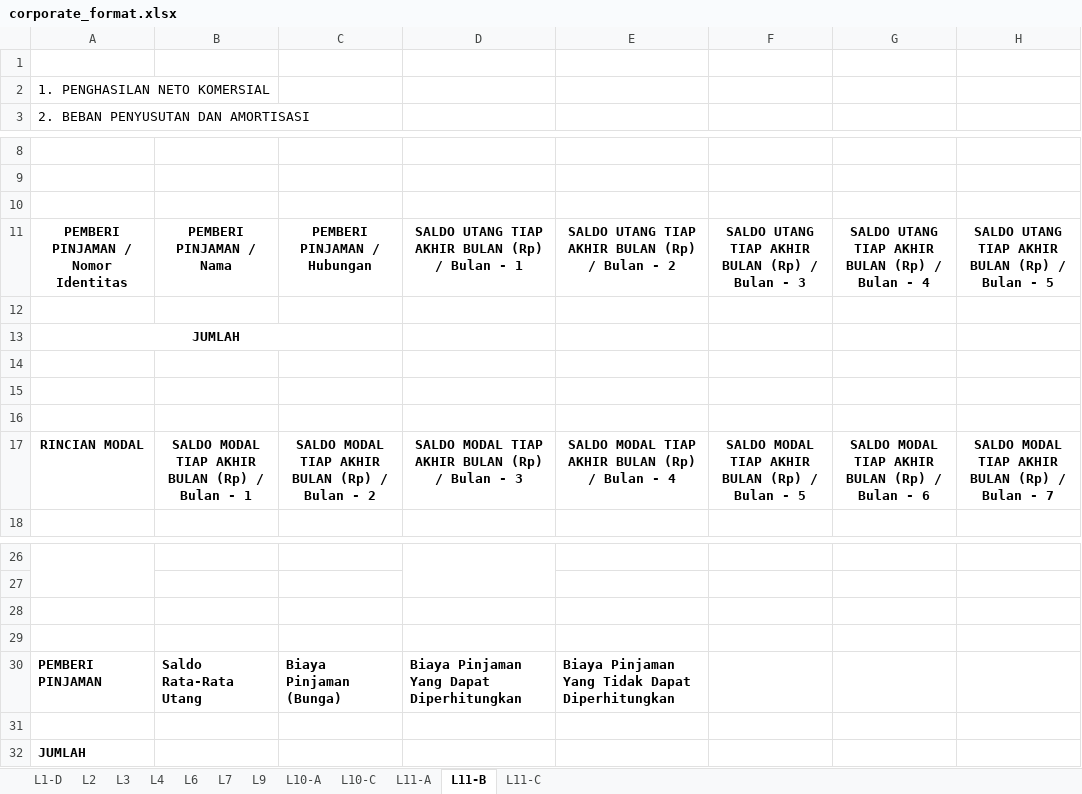
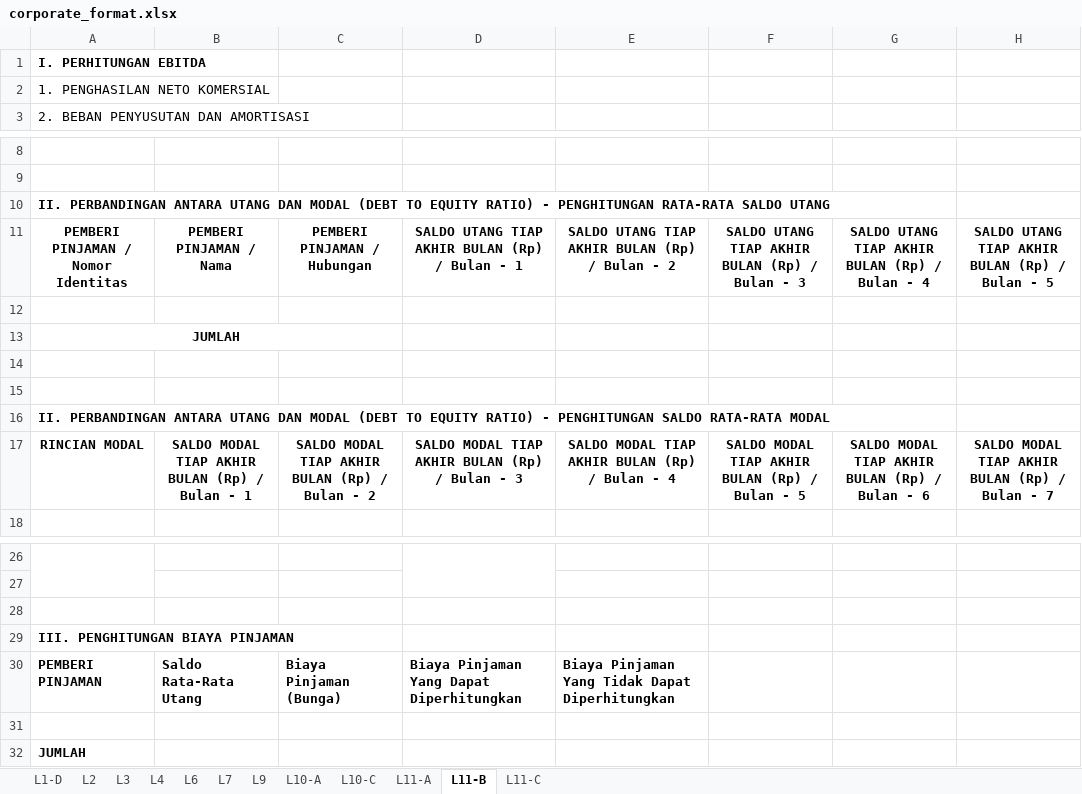
Before and after one commit to cepeter-job/spt-downloader, an Excel workbook: resources/corporate_format.xlsx, sheet L11-B, drawn as a sheet; only a part is shown, gaps mark what is left out; values as stored, in another font and other column widths than the file's, no borders; the diff names each change by its address in the sheet, - before the commit and + after, or states it on an @@ line.

```diff
--- a/resources/corporate_format.xlsx (sheet L11-B)
+++ b/resources/corporate_format.xlsx (sheet L11-B)
-A1: (empty)
+A1: I. PERHITUNGAN EBITDA
-A10: (empty)
+A10: II. PERBANDINGAN ANTARA UTANG DAN MODAL (DEBT TO EQUITY RATIO) - PENGHITUNGAN RATA-RATA SALDO UTANG
-A16: (empty)
+A16: II. PERBANDINGAN ANTARA UTANG DAN MODAL (DEBT TO EQUITY RATIO) - PENGHITUNGAN SALDO RATA-RATA MODAL
-A29: (empty)
+A29: III. PENGHITUNGAN BIAYA PINJAMAN
```
Also changed, not shown: sheet L11-A, sheet L4, sheet L2, sheet L1-D, sheet L10-C, sheet L6, 1 more sheet, 3 other files.
